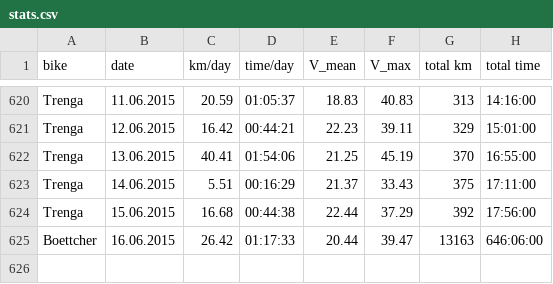
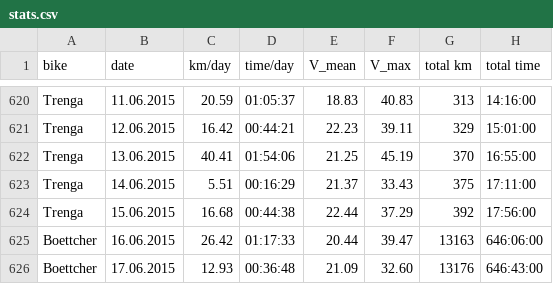
Before and after one commit to hamburger1984/fahrrad, a CSV file: stats.csv, drawn as a sheet; only a part is shown, gaps mark what is left out.

```diff
--- a/stats.csv
+++ b/stats.csv
@@ -625 +625,2 @@ Trenga,15.06.2015,16.68,00:44:38,22.44,37.29,392,17:56:00
 Boettcher,16.06.2015,26.42,01:17:33,20.44,39.47,13163,646:06:00
+Boettcher,17.06.2015,12.93,00:36:48,21.09,32.60,13176,646:43:00
```
Also changed, not shown: 8 other files.
